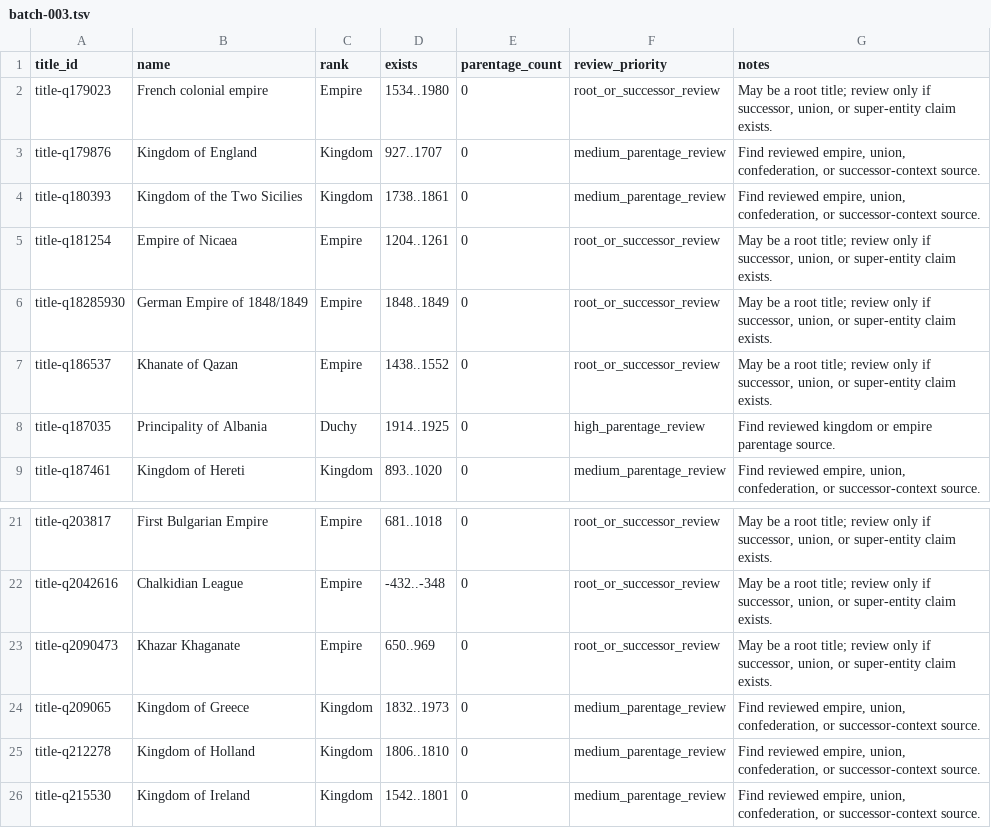
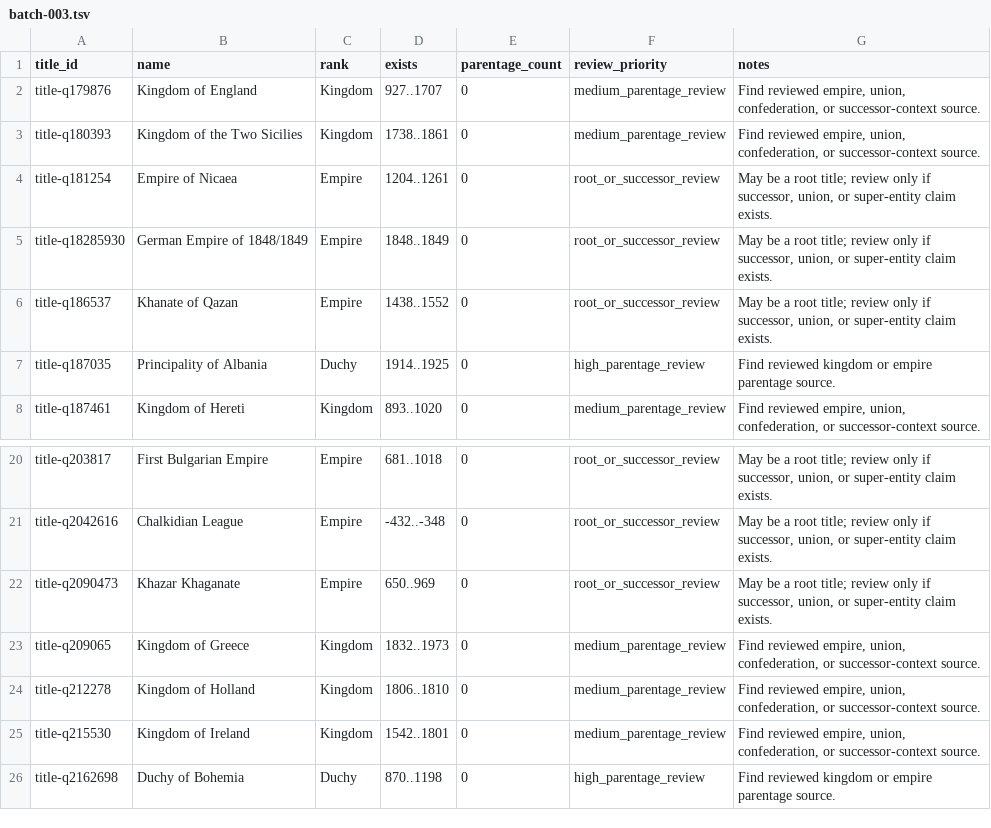
Before and after one commit to giodl73-repo/DUCHY, a TSV file: data/staging/parentage-gap-shards/batch-003.tsv, drawn as a sheet; only a part is shown, gaps mark what is left out.

```diff
--- a/data/staging/parentage-gap-shards/batch-003.tsv
+++ b/data/staging/parentage-gap-shards/batch-003.tsv
@@ -1,3 +1,2 @@
 title_id	name	rank	exists	parentage_count	review_priority	notes
-title-q179023	French colonial empire	Empire	1534..1980	0	root_or_successor_review	May be a root title; review only if successor, union, or super-entity claim exists.
 title-q179876	Kingdom of England	Kingdom	927..1707	0	medium_parentage_review	Find reviewed empire, union, confederation, or successor-context source.
@@ -26 +25,2 @@ title-q212278	Kingdom of Holland	Kingdom	1806..1810	0	medium_parentage_review	Fi
 title-q215530	Kingdom of Ireland	Kingdom	1542..1801	0	medium_parentage_review	Find reviewed empire, union, confederation, or successor-context source.
+title-q2162698	Duchy of Bohemia	Duchy	870..1198	0	high_parentage_review	Find reviewed kingdom or empire parentage source.
```
Also changed, not shown: data/staging/parentage-gap-shards/batch-004.tsv, data/staging/parentage-gap-shards/batch-005.tsv, 29 other files.
